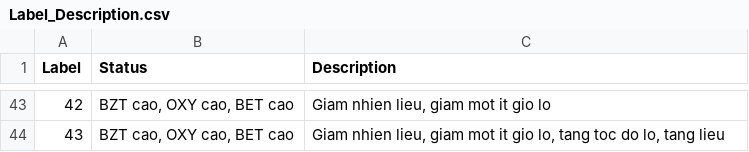
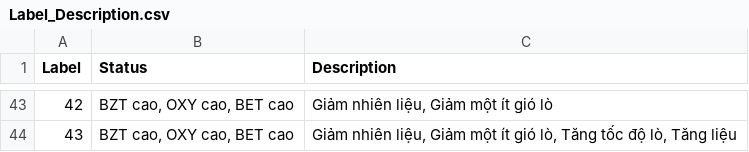
Before and after one commit to estec-digital/estec-machine-learning-backend, a CSV file: src/data/Label_Description.csv, drawn as a sheet; only a part is shown, gaps mark what is left out; the diff covers the shown part only.

```diff
--- a/src/data/Label_Description.csv
+++ b/src/data/Label_Description.csv
@@ -43,2 +43,2 @@ Label,Status,Description
-42,"BZT cao, OXY cao, BET cao","Giam nhien lieu, giam mot it gio lo"
-43,"BZT cao, OXY cao, BET cao","Giam nhien lieu, giam mot it gio lo, tang toc do lo, tang lieu"
+42,"BZT cao, OXY cao, BET cao","Giảm nhiên liệu, Giảm một ít gió lò"
+43,"BZT cao, OXY cao, BET cao","Giảm nhiên liệu, Giảm một ít gió lò, Tăng tốc độ lò, Tăng liệu"
```
Also changed, not shown: 82 edited cells elsewhere in this file, 19 other files.
